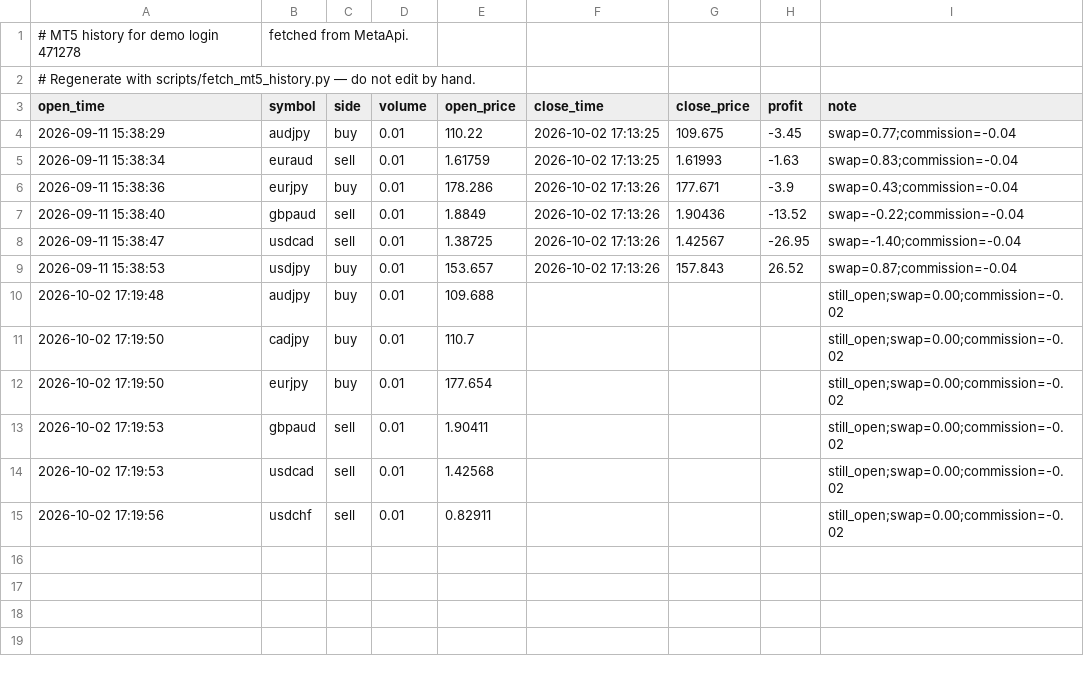
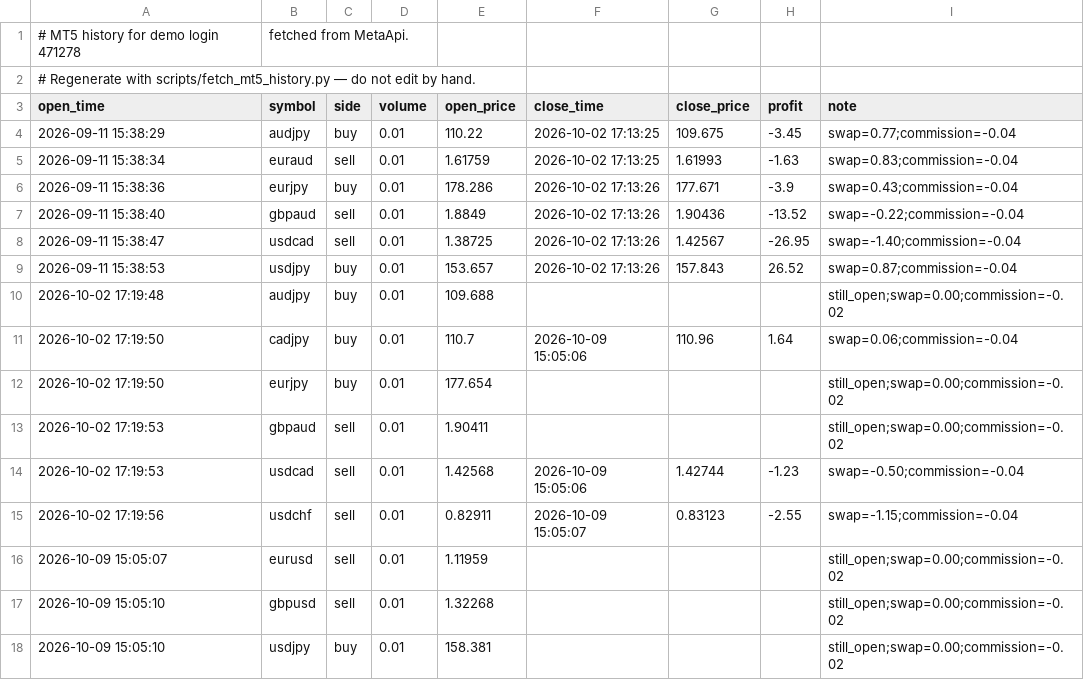
Before and after one commit to danilovpavel1996/financial_forecasting_system, a CSV file: data/live/mt5_history_471278.csv, drawn as a sheet.

```diff
--- a/data/live/mt5_history_471278.csv
+++ b/data/live/mt5_history_471278.csv
@@ -10,6 +10,9 @@ open_time,symbol,side,volume,open_price,close_time,close_price,profit,note
 2026-10-02 17:19:48,audjpy,buy,0.01,109.688,,,,still_open;swap=0.00;commission=-0.02
-2026-10-02 17:19:50,cadjpy,buy,0.01,110.7,,,,still_open;swap=0.00;commission=-0.02
+2026-10-02 17:19:50,cadjpy,buy,0.01,110.7,2026-10-09 15:05:06,110.96,1.64,swap=0.06;commission=-0.04
 2026-10-02 17:19:50,eurjpy,buy,0.01,177.654,,,,still_open;swap=0.00;commission=-0.02
 2026-10-02 17:19:53,gbpaud,sell,0.01,1.90411,,,,still_open;swap=0.00;commission=-0.02
-2026-10-02 17:19:53,usdcad,sell,0.01,1.42568,,,,still_open;swap=0.00;commission=-0.02
-2026-10-02 17:19:56,usdchf,sell,0.01,0.82911,,,,still_open;swap=0.00;commission=-0.02
+2026-10-02 17:19:53,usdcad,sell,0.01,1.42568,2026-10-09 15:05:06,1.42744,-1.23,swap=-0.50;commission=-0.04
+2026-10-02 17:19:56,usdchf,sell,0.01,0.82911,2026-10-09 15:05:07,0.83123,-2.55,swap=-1.15;commission=-0.04
+2026-10-09 15:05:07,eurusd,sell,0.01,1.11959,,,,still_open;swap=0.00;commission=-0.02
+2026-10-09 15:05:10,gbpusd,sell,0.01,1.32268,,,,still_open;swap=0.00;commission=-0.02
+2026-10-09 15:05:10,usdjpy,buy,0.01,158.381,,,,still_open;swap=0.00;commission=-0.02
```
Also changed, not shown: 4 other files.
